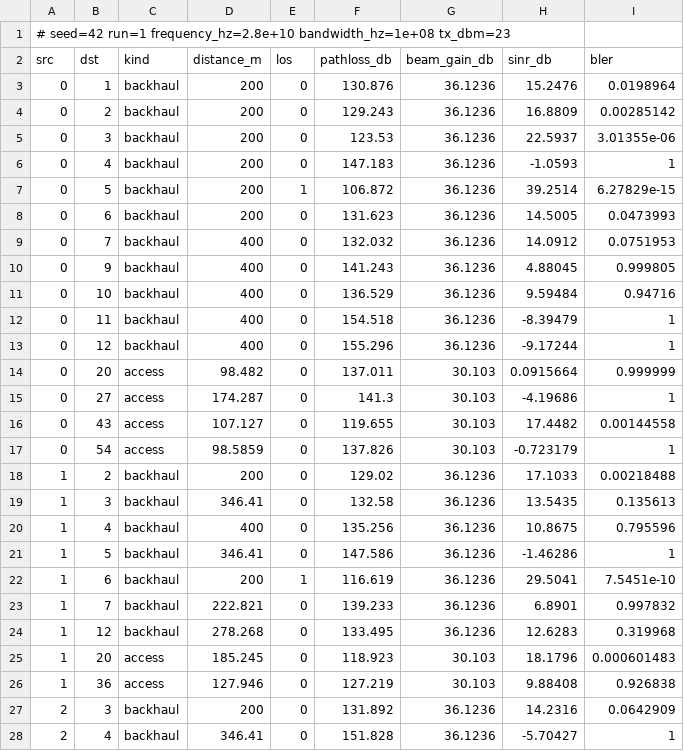
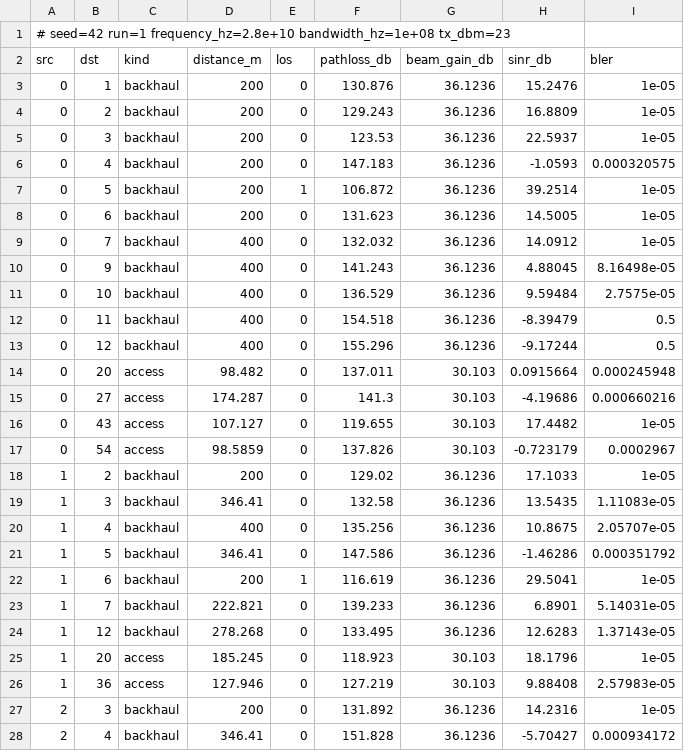
Before and after one commit to swtoskon33/drl-network-routing-6g, a CSV file: data/phase1/links.csv, drawn as a sheet; only a part is shown; the diff covers the shown part only.

Commit message:
Phase 3: the exact routing problem and the greedy baseline
Eq. (5) folds the reliability constraint into the objective with a multiplier, which
makes Problem 1 a shortest path under c(i, mu) = Tproc/2 + Ttrans(i) + mu*log(1/ps(i)).
Algorithm 1 bisects mu to the point where the path meets sigma, keeping only feasible
paths -- bisection passes through infeasible values on its way, and returning whichever
came last hands back a route the constraint rejects.

Greedy is the semi-persistent scheduling baseline of Section V: each node forwards to the
neighbour with the best channel that makes progress toward the donor, seeing one hop
rather than the route.

Two corrections to the cost model came out of this. The collision probability is zero
under the donor's schedule, which Section III-C states outright and the earlier code
ignored -- with random collisions on every hop a three-hop route lost 23% of its
reliability before any link failed, and no route in the mesh could reach 0.999. And the
block error rate now follows link adaptation rather than a fixed modulation scheme: a 5G
scheduler picks the highest MCS whose target error rate the SINR supports, so 111 of 117
links are usable where 112 of 117 had been at the ceiling.

On the measured topology every UE now meets the 0.999 target, and the choice still
matters: each has seven hundred to a thousand paths available, reliability across them
running from 0.125 to 0.9999.

```diff
--- a/data/phase1/links.csv
+++ b/data/phase1/links.csv
@@ -2,27 +2,27 @@
 src,dst,kind,distance_m,los,pathloss_db,beam_gain_db,sinr_db,bler
-0,1,backhaul,200,0,130.876,36.1236,15.2476,0.0198964
-0,2,backhaul,200,0,129.243,36.1236,16.8809,0.00285142
-0,3,backhaul,200,0,123.53,36.1236,22.5937,3.01355e-06
-0,4,backhaul,200,0,147.183,36.1236,-1.0593,1
-0,5,backhaul,200,1,106.872,36.1236,39.2514,6.27829e-15
-0,6,backhaul,200,0,131.623,36.1236,14.5005,0.0473993
-0,7,backhaul,400,0,132.032,36.1236,14.0912,0.0751953
-0,9,backhaul,400,0,141.243,36.1236,4.88045,0.999805
-0,10,backhaul,400,0,136.529,36.1236,9.59484,0.94716
-0,11,backhaul,400,0,154.518,36.1236,-8.39479,1
-0,12,backhaul,400,0,155.296,36.1236,-9.17244,1
-0,20,access,98.482,0,137.011,30.103,0.0915664,0.999999
-0,27,access,174.287,0,141.3,30.103,-4.19686,1
-0,43,access,107.127,0,119.655,30.103,17.4482,0.00144558
-0,54,access,98.5859,0,137.826,30.103,-0.723179,1
-1,2,backhaul,200,0,129.02,36.1236,17.1033,0.00218488
-1,3,backhaul,346.41,0,132.58,36.1236,13.5435,0.135613
-1,4,backhaul,400,0,135.256,36.1236,10.8675,0.795596
-1,5,backhaul,346.41,0,147.586,36.1236,-1.46286,1
-1,6,backhaul,200,1,116.619,36.1236,29.5041,7.5451e-10
-1,7,backhaul,222.821,0,139.233,36.1236,6.8901,0.997832
-1,12,backhaul,278.268,0,133.495,36.1236,12.6283,0.319968
-1,20,access,185.245,0,118.923,30.103,18.1796,0.000601483
-1,36,access,127.946,0,127.219,30.103,9.88408,0.926838
-2,3,backhaul,200,0,131.892,36.1236,14.2316,0.0642909
-2,4,backhaul,346.41,0,151.828,36.1236,-5.70427,1
+0,1,backhaul,200,0,130.876,36.1236,15.2476,1e-05
+0,2,backhaul,200,0,129.243,36.1236,16.8809,1e-05
+0,3,backhaul,200,0,123.53,36.1236,22.5937,1e-05
+0,4,backhaul,200,0,147.183,36.1236,-1.0593,0.000320575
+0,5,backhaul,200,1,106.872,36.1236,39.2514,1e-05
+0,6,backhaul,200,0,131.623,36.1236,14.5005,1e-05
+0,7,backhaul,400,0,132.032,36.1236,14.0912,1e-05
+0,9,backhaul,400,0,141.243,36.1236,4.88045,8.16498e-05
+0,10,backhaul,400,0,136.529,36.1236,9.59484,2.7575e-05
+0,11,backhaul,400,0,154.518,36.1236,-8.39479,0.5
+0,12,backhaul,400,0,155.296,36.1236,-9.17244,0.5
+0,20,access,98.482,0,137.011,30.103,0.0915664,0.000245948
+0,27,access,174.287,0,141.3,30.103,-4.19686,0.000660216
+0,43,access,107.127,0,119.655,30.103,17.4482,1e-05
+0,54,access,98.5859,0,137.826,30.103,-0.723179,0.0002967
+1,2,backhaul,200,0,129.02,36.1236,17.1033,1e-05
+1,3,backhaul,346.41,0,132.58,36.1236,13.5435,1.11083e-05
+1,4,backhaul,400,0,135.256,36.1236,10.8675,2.05707e-05
+1,5,backhaul,346.41,0,147.586,36.1236,-1.46286,0.000351792
+1,6,backhaul,200,1,116.619,36.1236,29.5041,1e-05
+1,7,backhaul,222.821,0,139.233,36.1236,6.8901,5.14031e-05
+1,12,backhaul,278.268,0,133.495,36.1236,12.6283,1.37143e-05
+1,20,access,185.245,0,118.923,30.103,18.1796,1e-05
+1,36,access,127.946,0,127.219,30.103,9.88408,2.57983e-05
+2,3,backhaul,200,0,131.892,36.1236,14.2316,1e-05
+2,4,backhaul,346.41,0,151.828,36.1236,-5.70427,0.000934172
```
Also changed, not shown: 91 edited cells elsewhere in this file, 6 other files.
